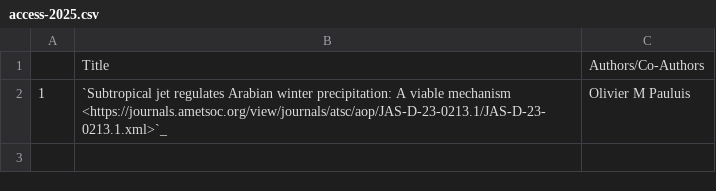
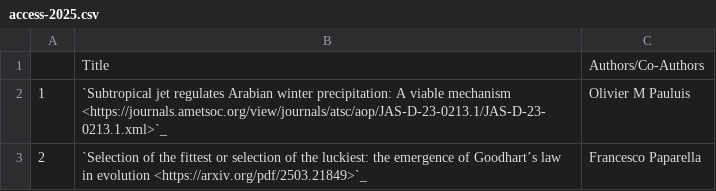
Before and after one commit to NYUAD-CRC/crc-docs, a CSV file: source/hpc/research/data/access-2025.csv, drawn as a sheet.

Commit message:
Adding Access publication

```diff
--- a/source/hpc/research/data/access-2025.csv
+++ b/source/hpc/research/data/access-2025.csv
@@ -2 +2,2 @@
 1,"`Subtropical jet regulates Arabian winter precipitation: A viable mechanism <https://journals.ametsoc.org/view/journals/atsc/aop/JAS-D-23-0213.1/JAS-D-23-0213.1.xml>`_",Olivier M Pauluis
+2,"`Selection of the fittest or selection of the luckiest: the emergence of Goodhart’s law in evolution <https://arxiv.org/pdf/2503.21849>`_",Francesco Paparella
```
Also changed, not shown: 1 other file.
